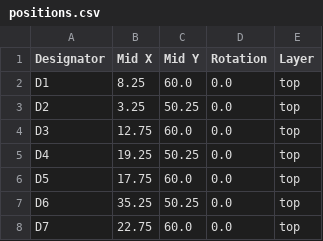
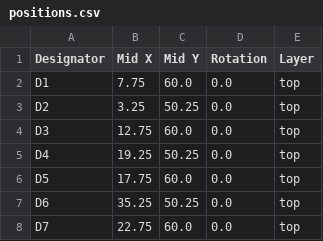
Before and after one commit to thermseekr/relay-24v-4ch-12a-nc, a CSV file: V1/production/positions.csv, drawn as a sheet; only a part is shown.

```diff
--- a/V1/production/positions.csv
+++ b/V1/production/positions.csv
@@ -1,3 +1,3 @@
 Designator,Mid X,Mid Y,Rotation,Layer
-D1,8.25,60.0,0.0,top
+D1,7.75,60.0,0.0,top
 D2,3.25,50.25,0.0,top
```
Also changed, not shown: 5 other files.
